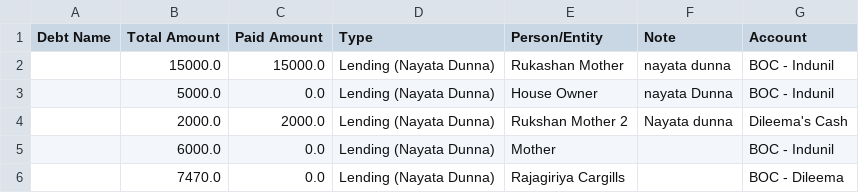
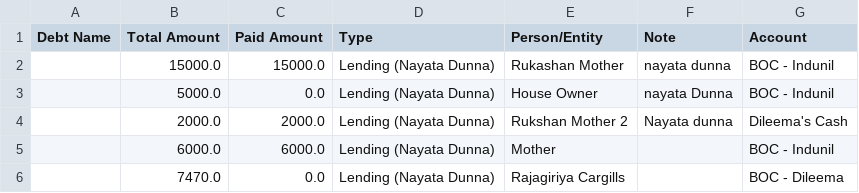
Before and after one commit to idulakpr/family-finance-tracker, a CSV file: data/debts.csv, drawn as a sheet.

Commit message:
Update debt paid amount

```diff
--- a/data/debts.csv
+++ b/data/debts.csv
@@ -4,3 +4,3 @@ Debt Name,Total Amount,Paid Amount,Type,Person/Entity,Note,Account
 ,2000.0,2000.0,Lending (Nayata Dunna),Rukshan Mother 2,Nayata dunna,Dileema's Cash
-,6000.0,0.0,Lending (Nayata Dunna),Mother,,BOC - Indunil
+,6000.0,6000.0,Lending (Nayata Dunna),Mother,,BOC - Indunil
 ,7470.0,0.0,Lending (Nayata Dunna),Rajagiriya Cargills,,BOC - Dileema
```
